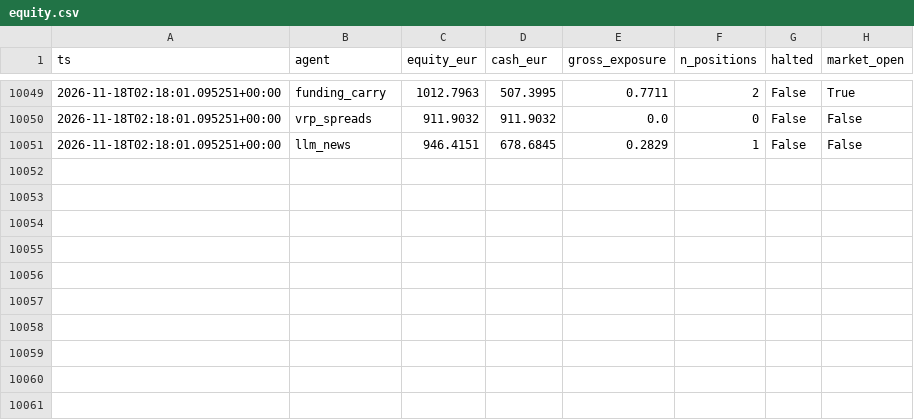
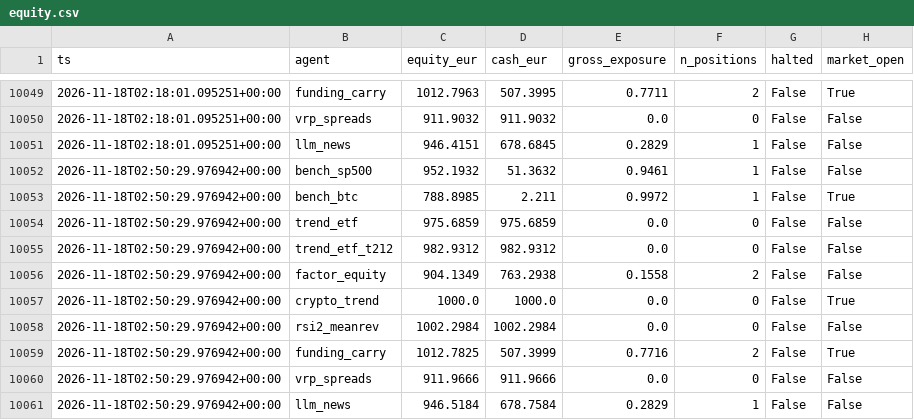
Before and after one commit to jcosta92/trading-agents, a CSV file: state/equity.csv, drawn as a sheet; only a part is shown, gaps mark what is left out.

```diff
--- a/state/equity.csv
+++ b/state/equity.csv
@@ -10051 +10051,11 @@ ts,agent,equity_eur,cash_eur,gross_exposure,n_positions,halted,market_open
 2026-11-18T02:18:01.095251+00:00,llm_news,946.4151,678.6845,0.2829,1,False,False
+2026-11-18T02:50:29.976942+00:00,bench_sp500,952.1932,51.3632,0.9461,1,False,False
+2026-11-18T02:50:29.976942+00:00,bench_btc,788.8985,2.211,0.9972,1,False,True
+2026-11-18T02:50:29.976942+00:00,trend_etf,975.6859,975.6859,0.0,0,False,False
+2026-11-18T02:50:29.976942+00:00,trend_etf_t212,982.9312,982.9312,0.0,0,False,False
+2026-11-18T02:50:29.976942+00:00,factor_equity,904.1349,763.2938,0.1558,2,False,False
+2026-11-18T02:50:29.976942+00:00,crypto_trend,1000.0,1000.0,0.0,0,False,True
+2026-11-18T02:50:29.976942+00:00,rsi2_meanrev,1002.2984,1002.2984,0.0,0,False,False
+2026-11-18T02:50:29.976942+00:00,funding_carry,1012.7825,507.3999,0.7716,2,False,True
+2026-11-18T02:50:29.976942+00:00,vrp_spreads,911.9666,911.9666,0.0,0,False,False
+2026-11-18T02:50:29.976942+00:00,llm_news,946.5184,678.7584,0.2829,1,False,False
```
Also changed, not shown: 9 other files.
